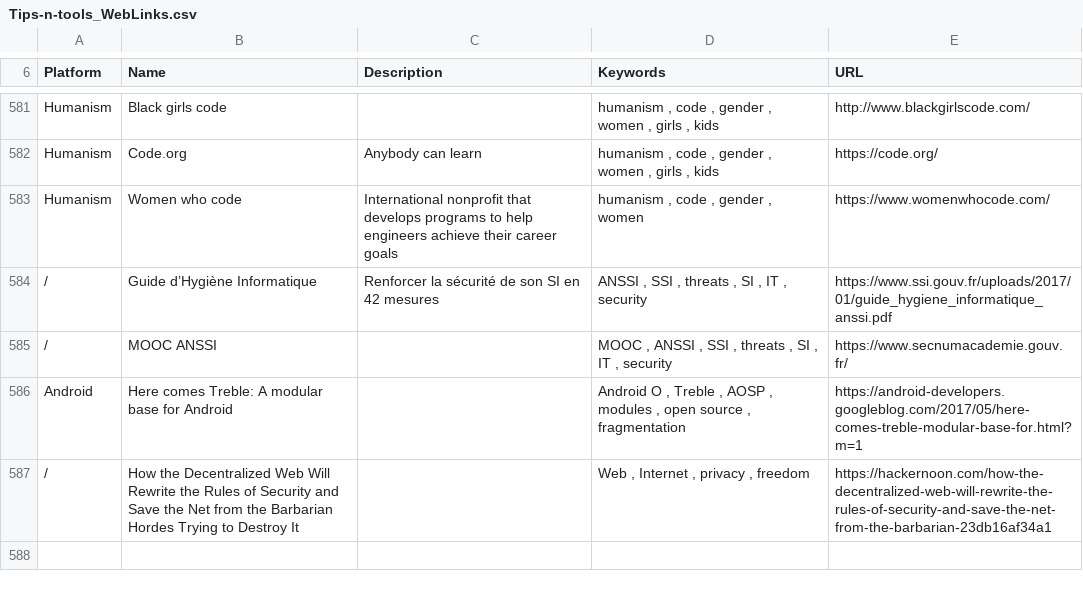
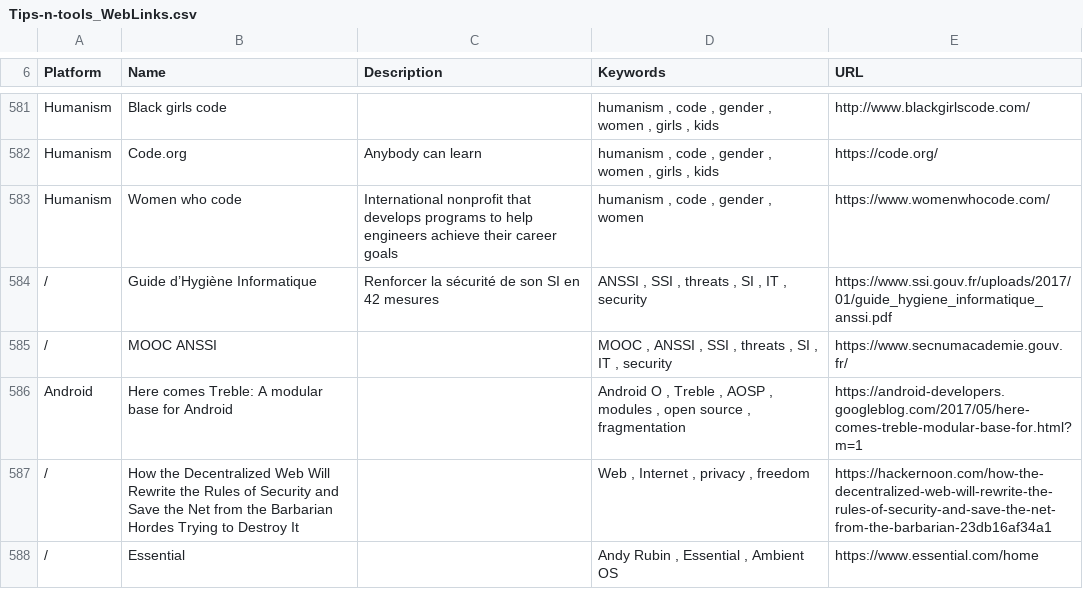
Before and after one commit to vaginessa/Tips-n-tools, a CSV file: webz/Tips-n-tools_WebLinks.csv, drawn as a sheet; only a part is shown, gaps mark what is left out; the diff names each change by its address in the sheet, - before the commit and + after, or states it on an @@ line.

```diff
--- a/webz/Tips-n-tools_WebLinks.csv
+++ b/webz/Tips-n-tools_WebLinks.csv
+row 588: / | Essential |  | Andy Rubin , Essential , Ambient OS | https://www.essential.com/home
```
Also changed, not shown: devz/Tips-n-tools_Devices.csv, toolz/Tips-n-tools_Tools.csv, 5 other files.
